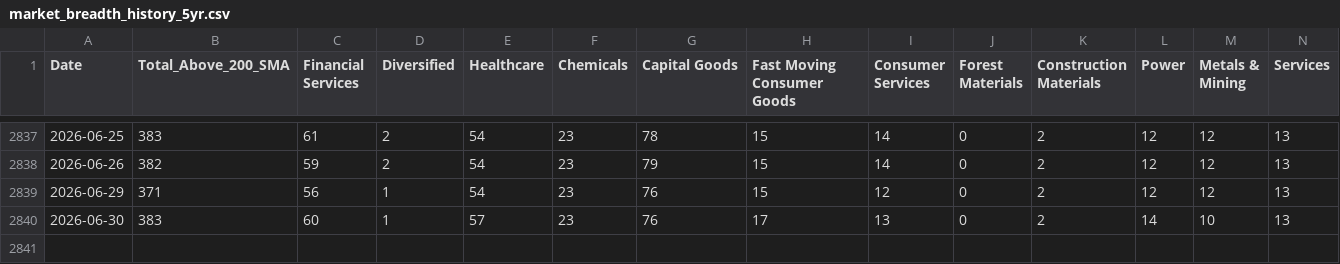
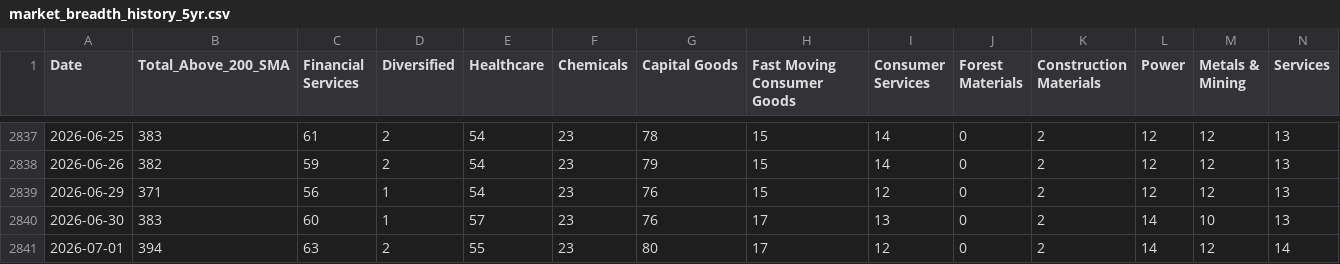
Before and after one commit to rehmahahmed/nse-bhavcopy-data, a CSV file: market_breadth_history_5yr.csv, drawn as a sheet; only a part is shown, gaps mark what is left out; rows hold the shown columns only; the diff names each change by its address in the sheet, - before the commit and + after, or states it on an @@ line.

```diff
--- a/market_breadth_history_5yr.csv
+++ b/market_breadth_history_5yr.csv
+row 2841: 2026-07-01 | 394 | 63 | 2 | 55 | 23 | 80 | 17 | 12 | 0 | 2 | 14 | 12 | 14
```
